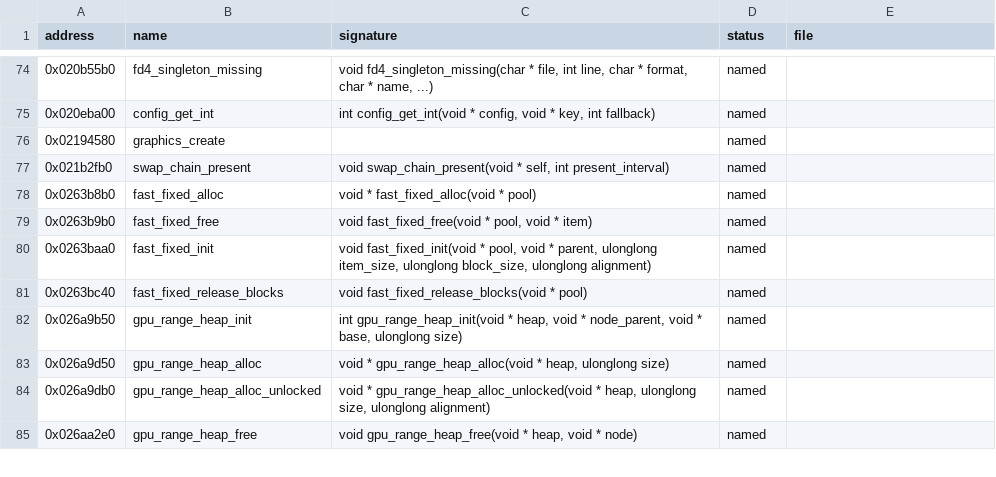
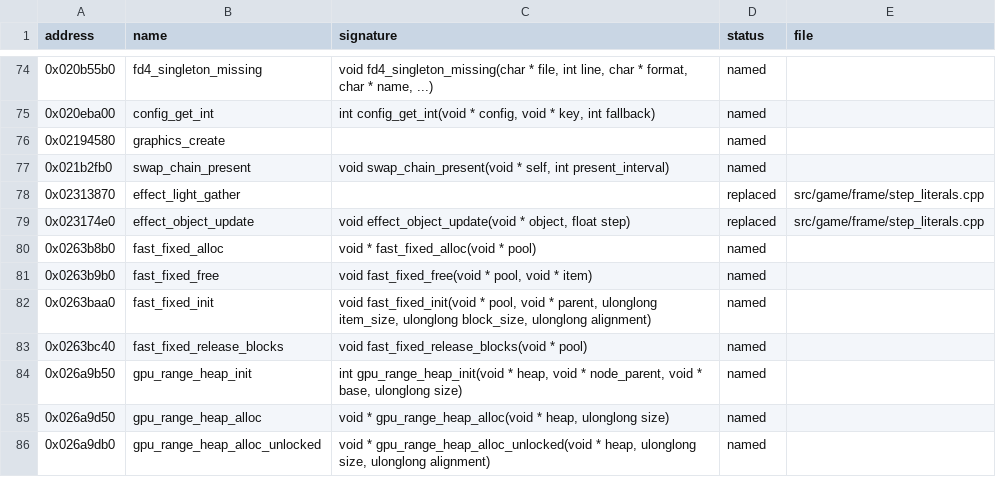
Before and after one commit to bhuaysan/bloodborne-linux, a CSV file: symbols/functions.csv, drawn as a sheet; only a part is shown, gaps mark what is left out; the shorter side is filled out with more unchanged rows.

Commit message:
Scale the effect lights' step and hold by the frame rate
Refs #672

```diff
--- a/symbols/functions.csv
+++ b/symbols/functions.csv
@@ -77,2 +77,4 @@ address,name,signature,status,file
 0x021b2fb0,swap_chain_present,"void swap_chain_present(void * self, int present_interval)",named,
+0x02313870,effect_light_gather,,replaced,src/game/frame/step_literals.cpp
+0x023174e0,effect_object_update,"void effect_object_update(void * object, float step)",replaced,src/game/frame/step_literals.cpp
 0x0263b8b0,fast_fixed_alloc,void * fast_fixed_alloc(void * pool),named,
```
Also changed, not shown: 6 other files.
